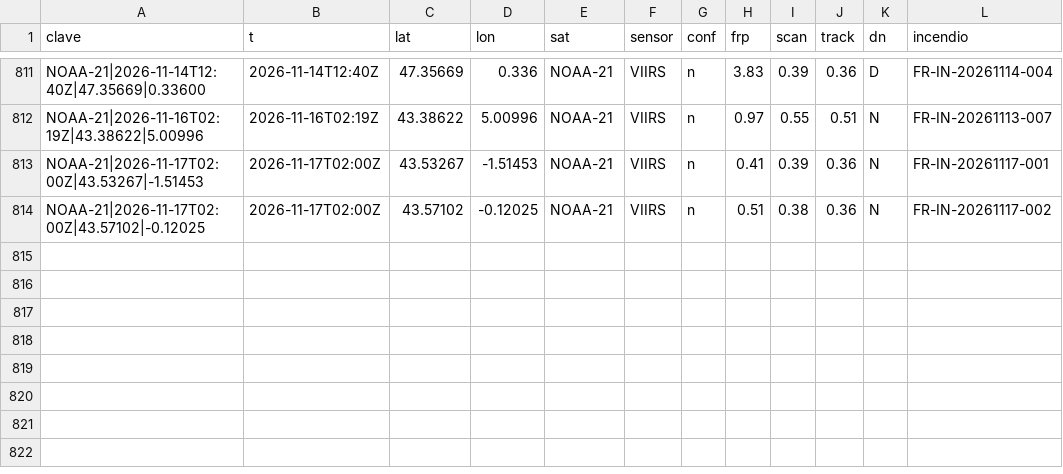
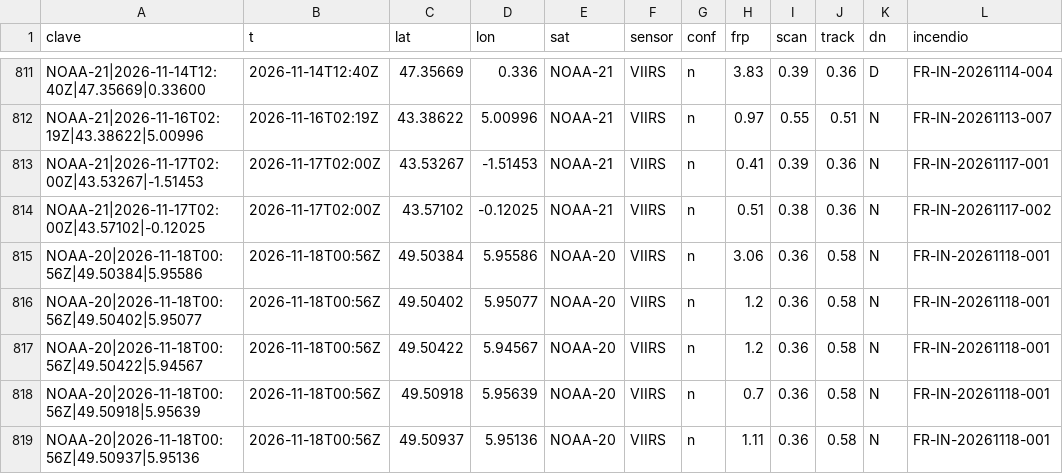
Before and after one commit to Asensio94/vigia-incendios, a CSV file: data/fr/focos/2026.csv, drawn as a sheet; only a part is shown, gaps mark what is left out.

```diff
--- a/data/fr/focos/2026.csv
+++ b/data/fr/focos/2026.csv
@@ -814 +814,6 @@ NOAA-21|2026-11-17T02:00Z|43.53267|-1.51453,2026-11-17T02:00Z,43.53267,-1.51453,
 NOAA-21|2026-11-17T02:00Z|43.57102|-0.12025,2026-11-17T02:00Z,43.57102,-0.12025,NOAA-21,VIIRS,n,0.51,0.38,0.36,N,FR-IN-20261117-002
+NOAA-20|2026-11-18T00:56Z|49.50384|5.95586,2026-11-18T00:56Z,49.50384,5.95586,NOAA-20,VIIRS,n,3.06,0.36,0.58,N,FR-IN-20261118-001
+NOAA-20|2026-11-18T00:56Z|49.50402|5.95077,2026-11-18T00:56Z,49.50402,5.95077,NOAA-20,VIIRS,n,1.2,0.36,0.58,N,FR-IN-20261118-001
+NOAA-20|2026-11-18T00:56Z|49.50422|5.94567,2026-11-18T00:56Z,49.50422,5.94567,NOAA-20,VIIRS,n,1.2,0.36,0.58,N,FR-IN-20261118-001
+NOAA-20|2026-11-18T00:56Z|49.50918|5.95639,2026-11-18T00:56Z,49.50918,5.95639,NOAA-20,VIIRS,n,0.7,0.36,0.58,N,FR-IN-20261118-001
+NOAA-20|2026-11-18T00:56Z|49.50937|5.95136,2026-11-18T00:56Z,49.50937,5.95136,NOAA-20,VIIRS,n,1.11,0.36,0.58,N,FR-IN-20261118-001
```
Also changed, not shown: data/focos/2026.csv, 5 other files.
